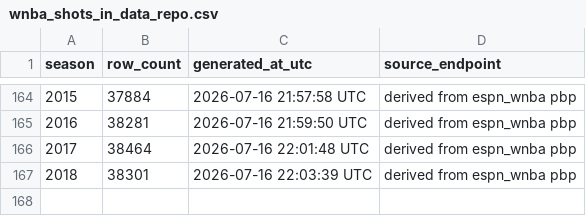
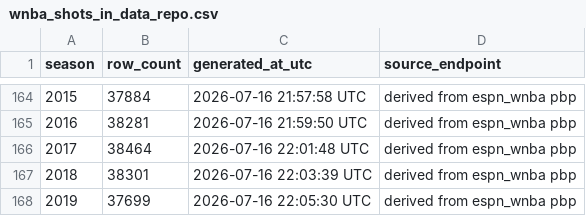
Before and after one commit to sportsdataverse/wehoop-wnba-data, a CSV file: wnba/shots/wnba_shots_in_data_repo.csv, drawn as a sheet; only a part is shown, gaps mark what is left out.

```diff
--- a/wnba/shots/wnba_shots_in_data_repo.csv
+++ b/wnba/shots/wnba_shots_in_data_repo.csv
@@ -167 +167,2 @@ season,row_count,generated_at_utc,source_endpoint
 2018,38301,2026-07-16 22:03:39 UTC,derived from espn_wnba pbp
+2019,37699,2026-07-16 22:05:30 UTC,derived from espn_wnba pbp
```
Also changed, not shown: wnba/game_rosters/wnba_game_rosters_in_data_repo.csv, wnba/officials/wnba_officials_in_data_repo.csv, 31 other files.
